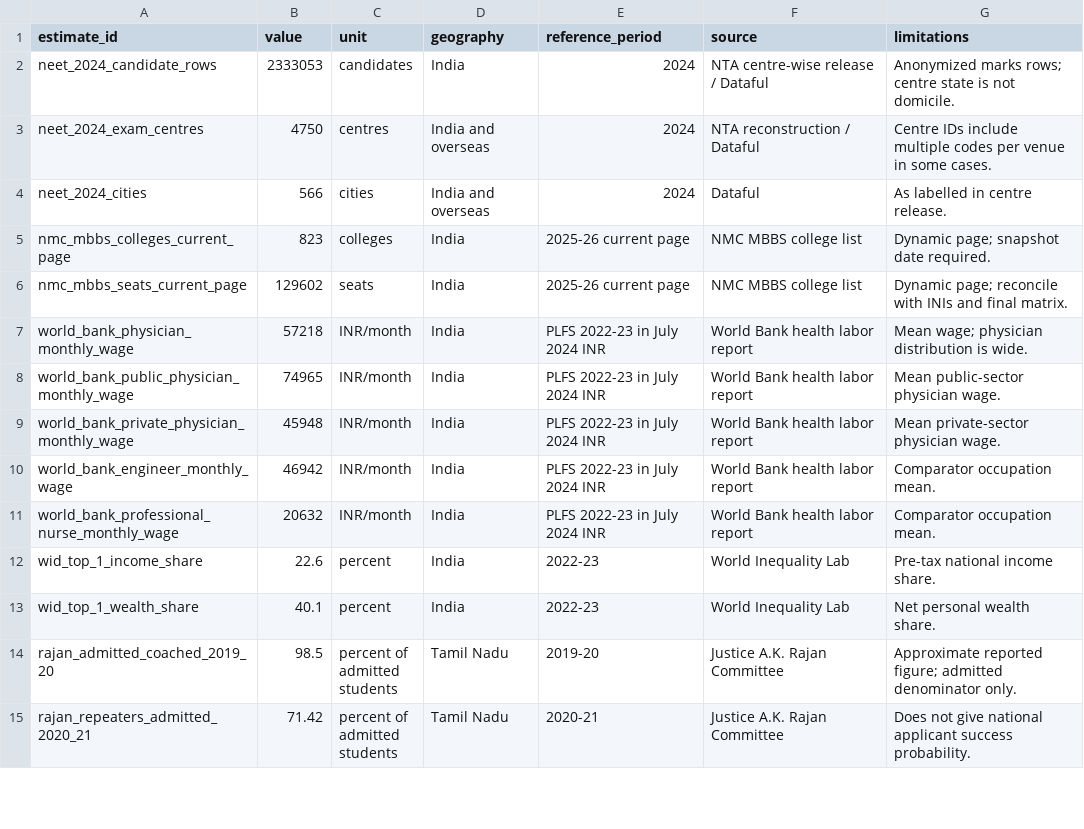
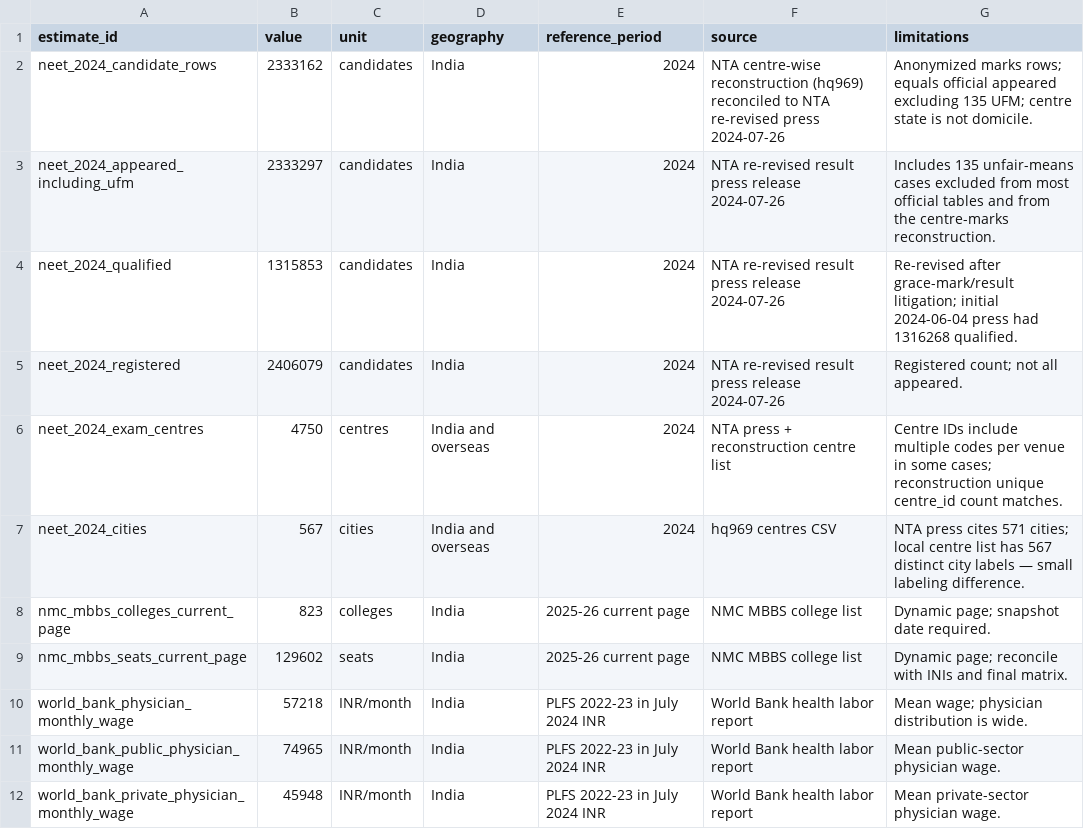
Before and after one commit to rainonej/neet-comparison, a CSV file: data/processed/published_estimates.csv, drawn as a sheet; only a part is shown; the shorter side is filled out with more unchanged rows.

```diff
--- a/data/processed/published_estimates.csv
+++ b/data/processed/published_estimates.csv
@@ -1,5 +1,8 @@
 estimate_id,value,unit,geography,reference_period,source,limitations
-neet_2024_candidate_rows,2333053,candidates,India,2024,NTA centre-wise release / Dataful,Anonymized marks rows; centre state is not domicile.
-neet_2024_exam_centres,4750,centres,India and overseas,2024,NTA reconstruction / Dataful,Centre IDs include multiple codes per venue in some cases.
-neet_2024_cities,566,cities,India and overseas,2024,Dataful,As labelled in centre release.
+neet_2024_candidate_rows,2333162,candidates,India,2024,NTA centre-wise reconstruction (hq969) reconciled to NTA re-revised press 2024-07-26,Anonymized marks rows; equals official appeared excluding 135 UFM; centre state is not domicile.
+neet_2024_appeared_including_ufm,2333297,candidates,India,2024,NTA re-revised result press release 2024-07-26,Includes 135 unfair-means cases excluded from most official tables and from the centre-marks reconstruction.
+neet_2024_qualified,1315853,candidates,India,2024,NTA re-revised result press release 2024-07-26,Re-revised after grace-mark/result litigation; initial 2024-06-04 press had 1316268 qualified.
+neet_2024_registered,2406079,candidates,India,2024,NTA re-revised result press release 2024-07-26,Registered count; not all appeared.
+neet_2024_exam_centres,4750,centres,India and overseas,2024,NTA press + reconstruction centre list,Centre IDs include multiple codes per venue in some cases; reconstruction unique centre_id count matches.
+neet_2024_cities,567,cities,India and overseas,2024,hq969 centres CSV,NTA press cites 571 cities; local centre list has 567 distinct city labels — small labeling difference.
 nmc_mbbs_colleges_current_page,823,colleges,India,2025-26 current page,NMC MBBS college list,Dynamic page; snapshot date required.
```
Also changed, not shown: data/processed/download_manifest.csv, docs/acquisition_tracker.csv, 37 other files.
